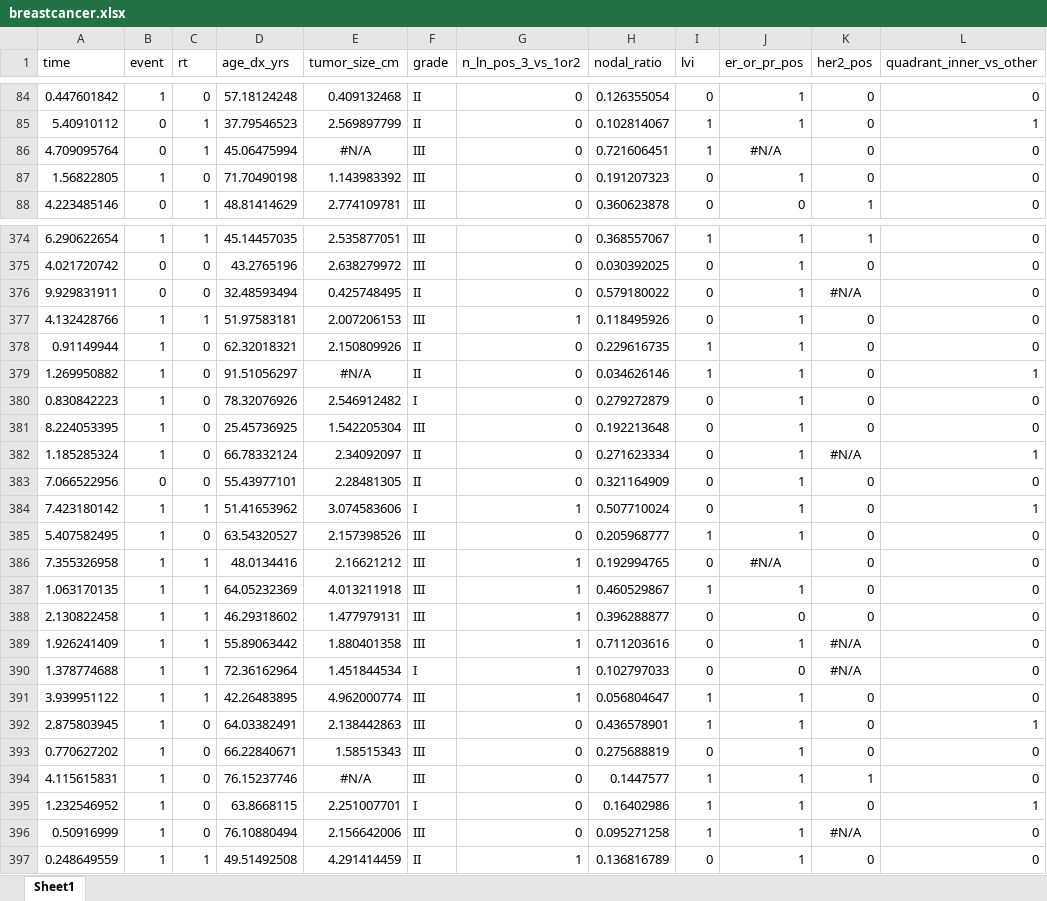
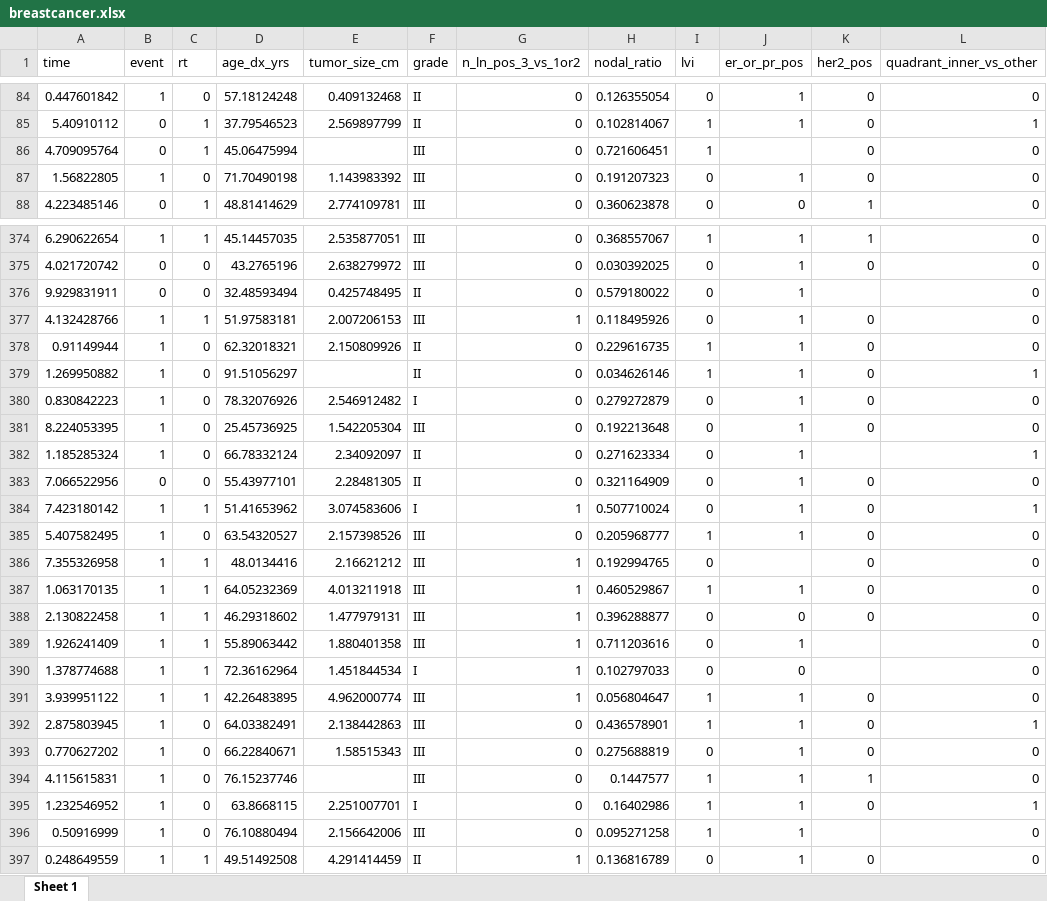
Before and after one commit to zabore/mmedr, an Excel workbook: data/breastcancer.xlsx, sheet Sheet 1, drawn as a sheet; only a part is shown, gaps mark what is left out; values as stored, in another font and other column widths than the file's, no borders; the diff covers the shown part only; the diff names each change by its address in the sheet, - before the commit and + after, or states it on an @@ line.

```diff
--- a/data/breastcancer.xlsx (sheet Sheet 1)
+++ b/data/breastcancer.xlsx (sheet Sheet 1)
-sheet tab: Sheet1
+sheet tab: Sheet 1
-E86 (tumor_size_cm): #N/A
+E86 (tumor_size_cm): (empty)
-J86 (er_or_pr_pos): #N/A
+J86 (er_or_pr_pos): (empty)
-K376 (her2_pos): #N/A
+K376 (her2_pos): (empty)
-E379 (tumor_size_cm): #N/A
+E379 (tumor_size_cm): (empty)
-K382 (her2_pos): #N/A
+K382 (her2_pos): (empty)
-J386 (er_or_pr_pos): #N/A
+J386 (er_or_pr_pos): (empty)
-K389:K390 (her2_pos): #N/A
+K389:K390 (her2_pos): (empty)
-E394 (tumor_size_cm): #N/A
+E394 (tumor_size_cm): (empty)
-K396 (her2_pos): #N/A
+K396 (her2_pos): (empty)
```
Also changed, not shown: 358 edited cells elsewhere in this sheet, 23 other files.
